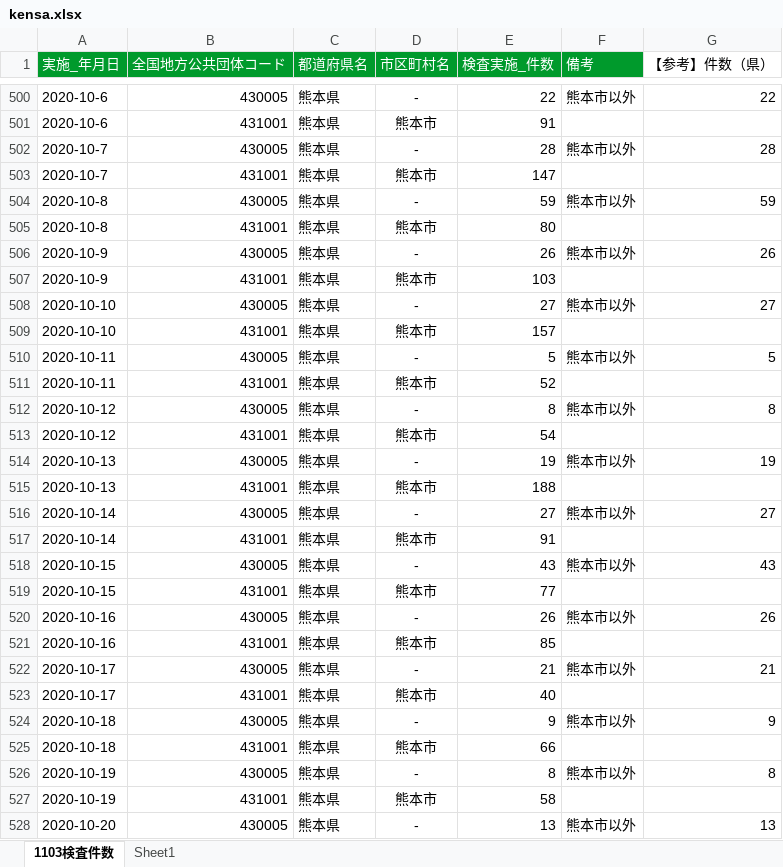
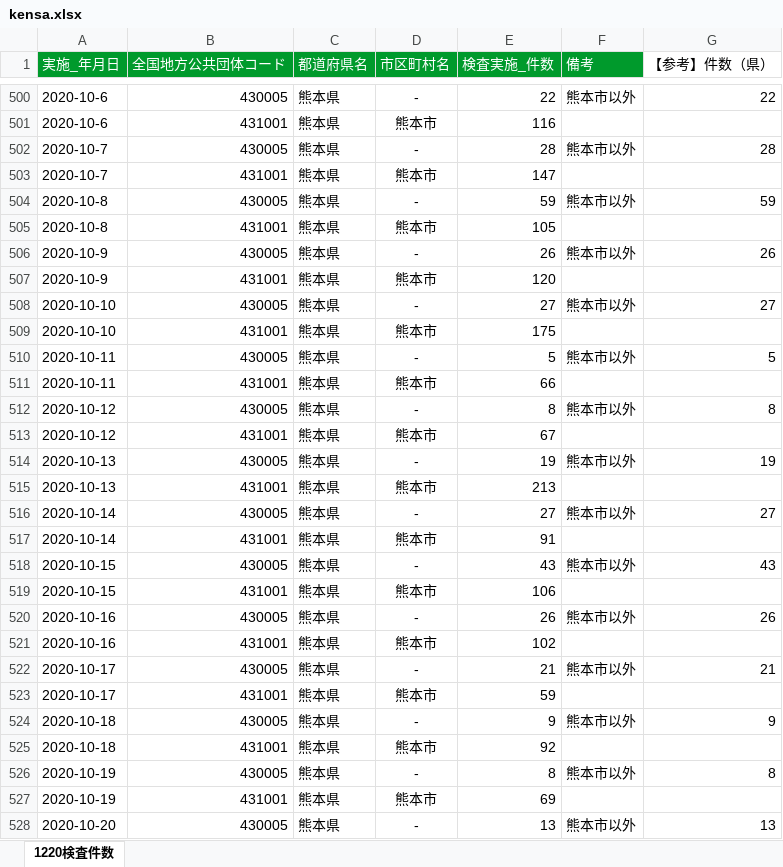
Before and after one commit to makoragi/kumamoto-covid19, an Excel workbook: data/kensa.xlsx, sheet 1220検査件数, drawn as a sheet; only a part is shown, gaps mark what is left out; values as stored, in another font and other column widths than the file's, no borders; the diff covers the shown part only; the diff names each change by its address in the sheet, - before the commit and + after, or states it on an @@ line.

```diff
--- a/data/kensa.xlsx (sheet 1220検査件数)
+++ b/data/kensa.xlsx (sheet 1220検査件数)
-sheet tab: 1103検査件数
+sheet tab: 1220検査件数
-sheet tab: Sheet1
-E501 (検査実施_件数): 91
+E501 (検査実施_件数): 116
-E505 (検査実施_件数): 80
+E505 (検査実施_件数): 105
-E507 (検査実施_件数): 103
+E507 (検査実施_件数): 120
-E509 (検査実施_件数): 157
+E509 (検査実施_件数): 175
-E511 (検査実施_件数): 52
+E511 (検査実施_件数): 66
-E513 (検査実施_件数): 54
+E513 (検査実施_件数): 67
-E515 (検査実施_件数): 188
+E515 (検査実施_件数): 213
-E519 (検査実施_件数): 77
+E519 (検査実施_件数): 106
-E521 (検査実施_件数): 85
+E521 (検査実施_件数): 102
-E523 (検査実施_件数): 40
+E523 (検査実施_件数): 59
-E525 (検査実施_件数): 66
+E525 (検査実施_件数): 92
-E527 (検査実施_件数): 58
+E527 (検査実施_件数): 69
```
Also changed, not shown: 88 added rows and 77 edited cells elsewhere in this sheet, data/kanja.xlsx, data/soudan.xlsx, 2 other files.
